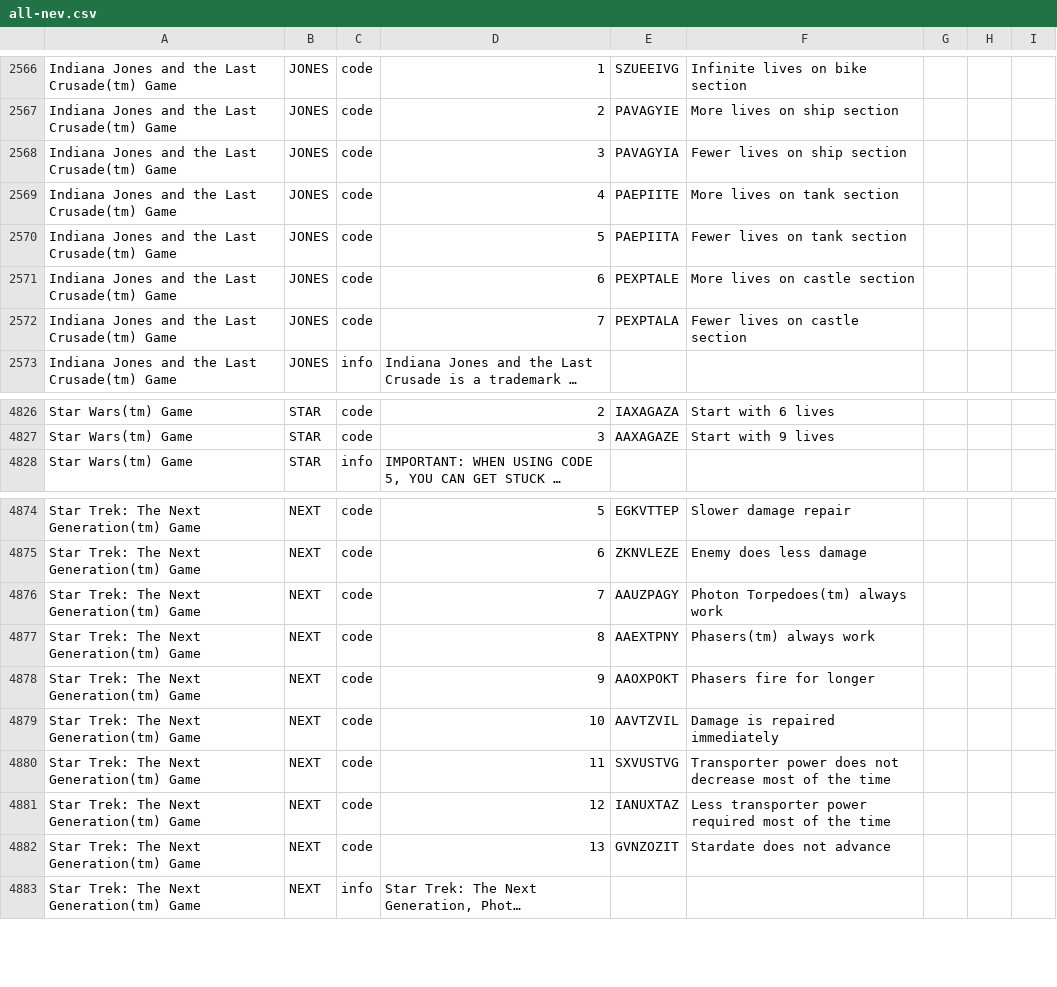
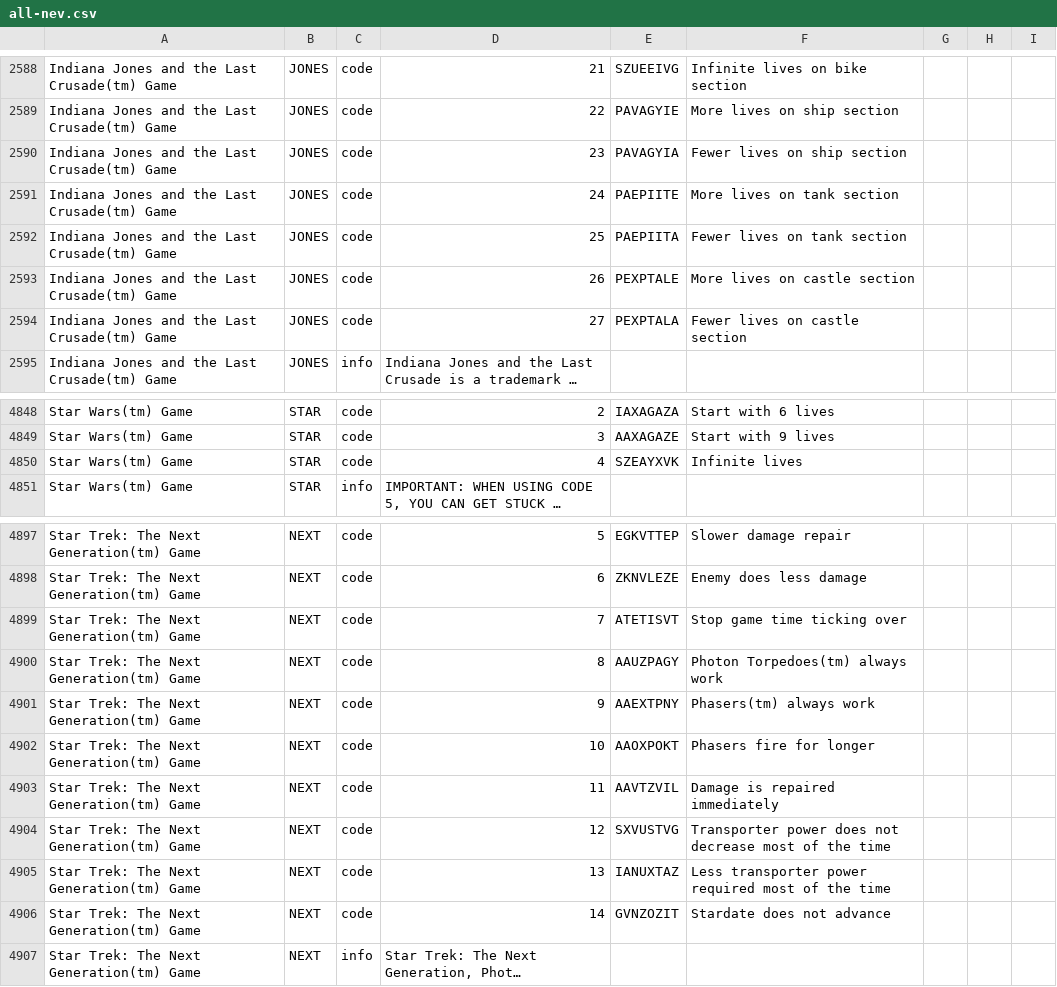
Before and after one commit to shellreef/gones, a CSV file: genie/galoob/all-nev.csv, drawn as a sheet; only a part is shown, gaps mark what is left out; long unchanged cells end in …; addresses are those after the commit; the diff covers the shown part only; the diff names each change by its address in the sheet, - before the commit and + after, or states it on an @@ line.

```diff
--- a/genie/galoob/all-nev.csv
+++ b/genie/galoob/all-nev.csv
-D2588: 1
+D2588: 21
-D2589: 2
+D2589: 22
-D2590: 3
+D2590: 23
-D2591: 4
+D2591: 24
-D2592: 5
+D2592: 25
-D2593: 6
+D2593: 26
-D2594: 7
+D2594: 27
+row 4850: Star Wars(tm) Game | STAR | code | 4 | SZEAYXVK | Infinite lives
+row 4899: Star Trek: The Next Generation(tm) Game | NEXT | code | 7 | ATETISVT | Stop game time ticking over
-D4900: 7
+D4900: 8
-D4901: 8
+D4901: 9
-D4902: 9
+D4902: 10
-D4903: 10
+D4903: 11
-D4904: 11
+D4904: 12
-D4905: 12
+D4905: 13
-D4906: 13
+D4906: 14
```
Also changed, not shown: 22 added rows elsewhere in this file, 3 other files.
